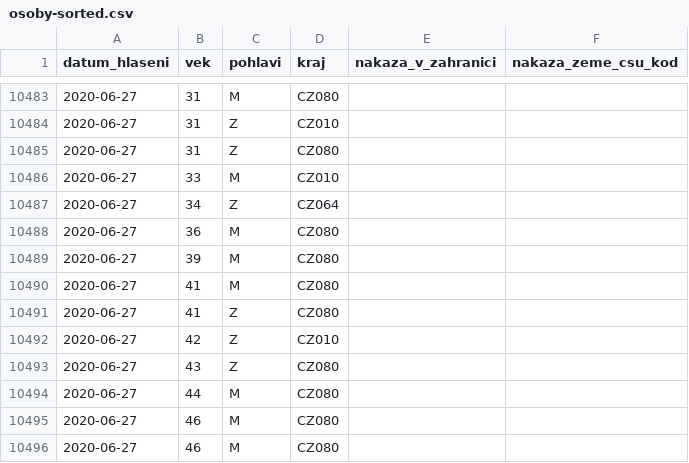
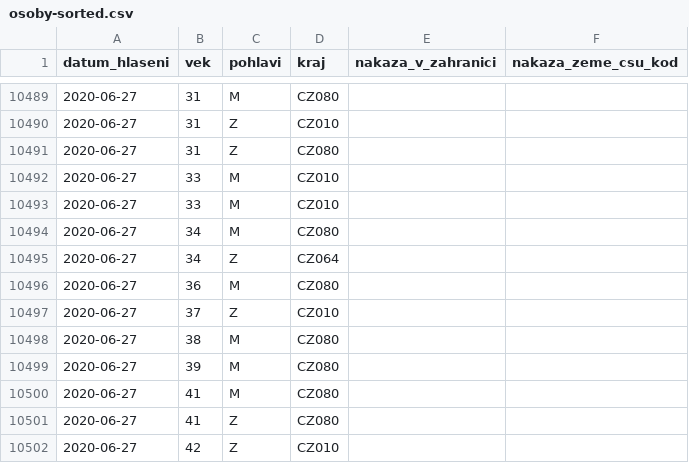
Before and after one commit to martin-majlis/covid-19, a CSV file: data/backup/onemocneni-aktualne.mzcr.cz_covid-19/osoby-sorted.csv, drawn as a sheet; only a part is shown, gaps mark what is left out; the shorter side is filled out with more unchanged rows; the diff covers the shown part only.

```diff
--- a/data/backup/onemocneni-aktualne.mzcr.cz_covid-19/osoby-sorted.csv
+++ b/data/backup/onemocneni-aktualne.mzcr.cz_covid-19/osoby-sorted.csv
@@ -10486,4 +10492,8 @@
 2020-06-27,33,M,CZ010,,
+2020-06-27,33,M,CZ010,,
+2020-06-27,34,M,CZ080,,
 2020-06-27,34,Z,CZ064,,
 2020-06-27,36,M,CZ080,,
+2020-06-27,37,Z,CZ010,,
+2020-06-27,38,M,CZ080,,
 2020-06-27,39,M,CZ080,,
```
Also changed, not shown: 18 added rows and 1 removed row elsewhere in this file, data/backup/onemocneni-aktualne.mzcr.cz_covid-19-v2/osoby-sorted.csv.
